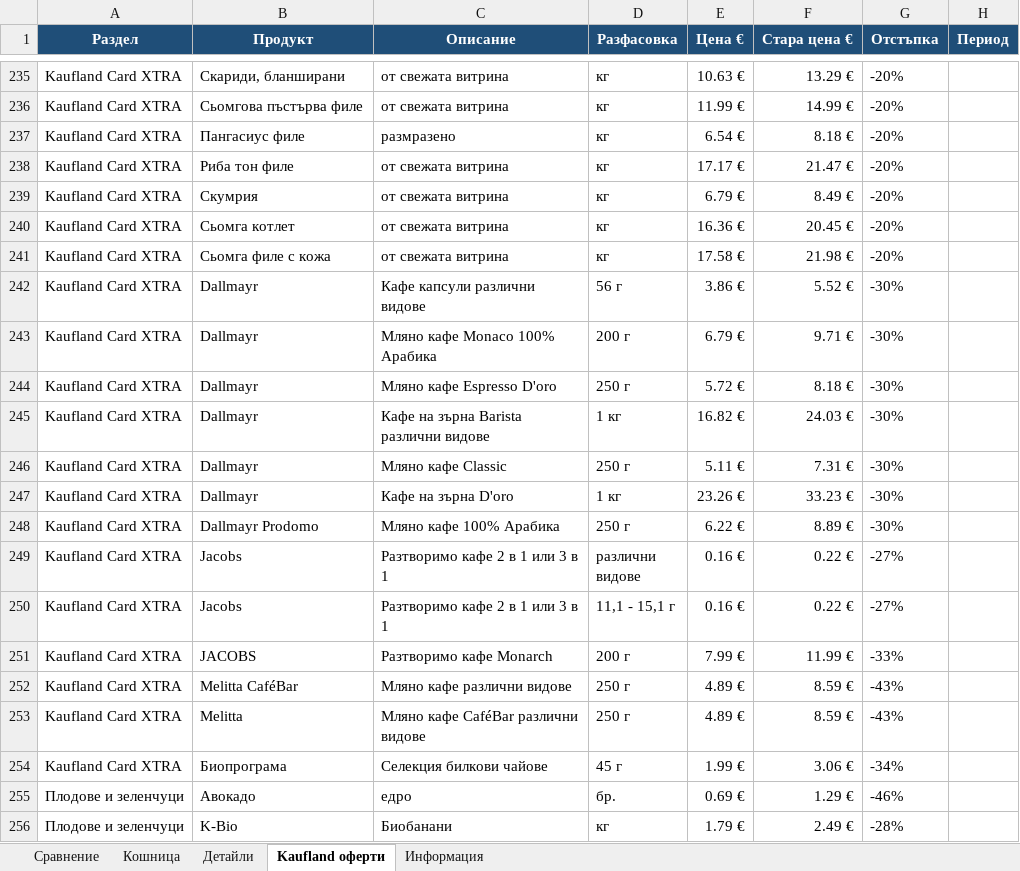
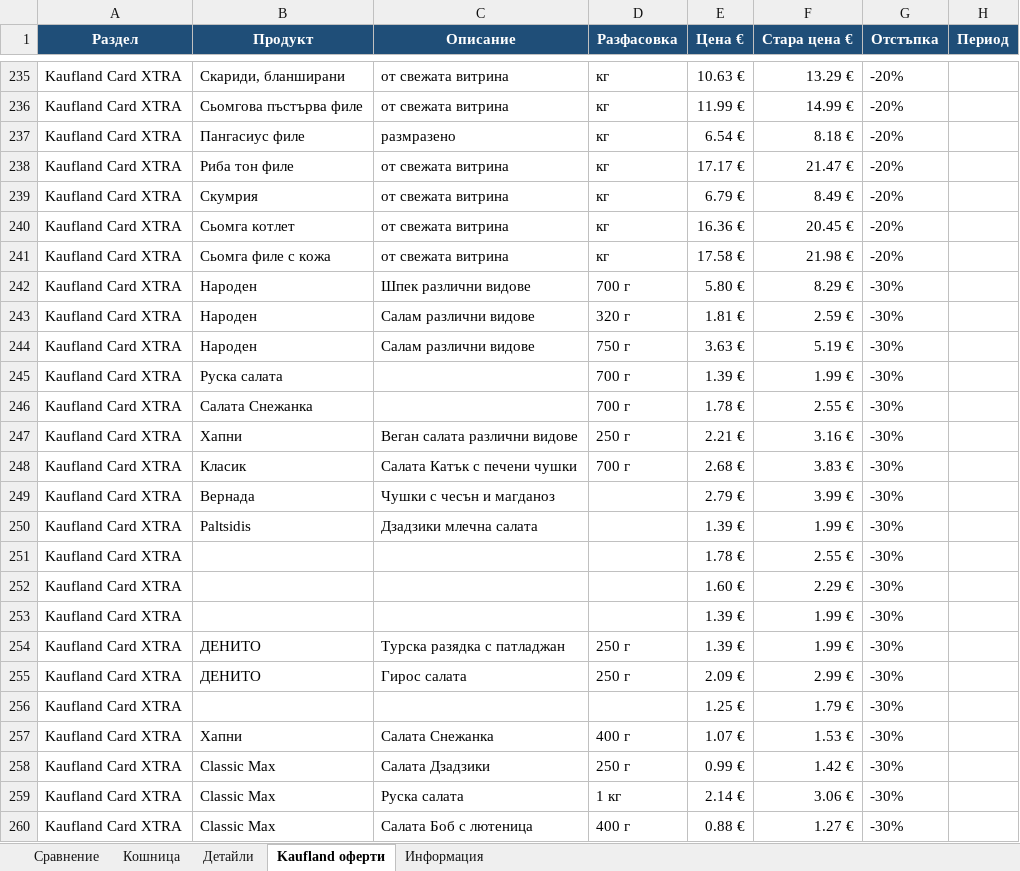
Before and after one commit to pmitev85-create/ceni-app, an Excel workbook: ceni/ceni.xlsx, sheet Kaufland оферти, drawn as a sheet; only a part is shown, gaps mark what is left out; the shorter side is filled out with more unchanged rows; values as stored, in another font and other column widths than the file's, no borders; the diff covers the shown part only; the diff names each change by its address in the sheet, - before the commit and + after, or states it on an @@ line.

```diff
--- a/ceni/ceni.xlsx (sheet Kaufland оферти)
+++ b/ceni/ceni.xlsx (sheet Kaufland оферти)
+row 242: Kaufland Card XTRA | Народен | Шпек различни видове | 700 г | 5.80 € | 8.29 € | -30%
+row 243: Kaufland Card XTRA | Народен | Салам различни видове | 320 г | 1.81 € | 2.59 € | -30%
+row 244: Kaufland Card XTRA | Народен | Салам различни видове | 750 г | 3.63 € | 5.19 € | -30%
+row 245: Kaufland Card XTRA | Руска салата |  | 700 г | 1.39 € | 1.99 € | -30%
+row 246: Kaufland Card XTRA | Салата Снежанка |  | 700 г | 1.78 € | 2.55 € | -30%
+row 247: Kaufland Card XTRA | Хапни | Веган салата различни видове | 250 г | 2.21 € | 3.16 € | -30%
+row 248: Kaufland Card XTRA | Класик | Салата Катък с печени чушки | 700 г | 2.68 € | 3.83 € | -30%
+row 249: Kaufland Card XTRA | Вернада | Чушки с чесън и магданоз |  | 2.79 € | 3.99 € | -30%
+row 250: Kaufland Card XTRA | Paltsidis | Дзадзики млечна салата |  | 1.39 € | 1.99 € | -30%
+row 251: Kaufland Card XTRA |  |  |  | 1.78 € | 2.55 € | -30%
+row 252: Kaufland Card XTRA |  |  |  | 1.60 € | 2.29 € | -30%
+row 253: Kaufland Card XTRA |  |  |  | 1.39 € | 1.99 € | -30%
+row 254: Kaufland Card XTRA | ДЕНИТО | Турска разядка с патладжан | 250 г | 1.39 € | 1.99 € | -30%
+row 255: Kaufland Card XTRA | ДЕНИТО | Гирос салата | 250 г | 2.09 € | 2.99 € | -30%
+row 256: Kaufland Card XTRA |  |  |  | 1.25 € | 1.79 € | -30%
+row 257: Kaufland Card XTRA | Хапни | Салата Снежанка | 400 г | 1.07 € | 1.53 € | -30%
+row 258: Kaufland Card XTRA | Classic Max | Салата Дзадзики | 250 г | 0.99 € | 1.42 € | -30%
+row 259: Kaufland Card XTRA | Classic Max | Руска салата | 1 кг | 2.14 € | 3.06 € | -30%
+row 260: Kaufland Card XTRA | Classic Max | Салата Боб с лютеница | 400 г | 0.88 € | 1.27 € | -30%
```
Also changed, not shown: 62 added rows, 3 removed rows and 5 edited cells elsewhere in this sheet, sheet Детайли, sheet Сравнение, sheet Информация, 3 other files.
